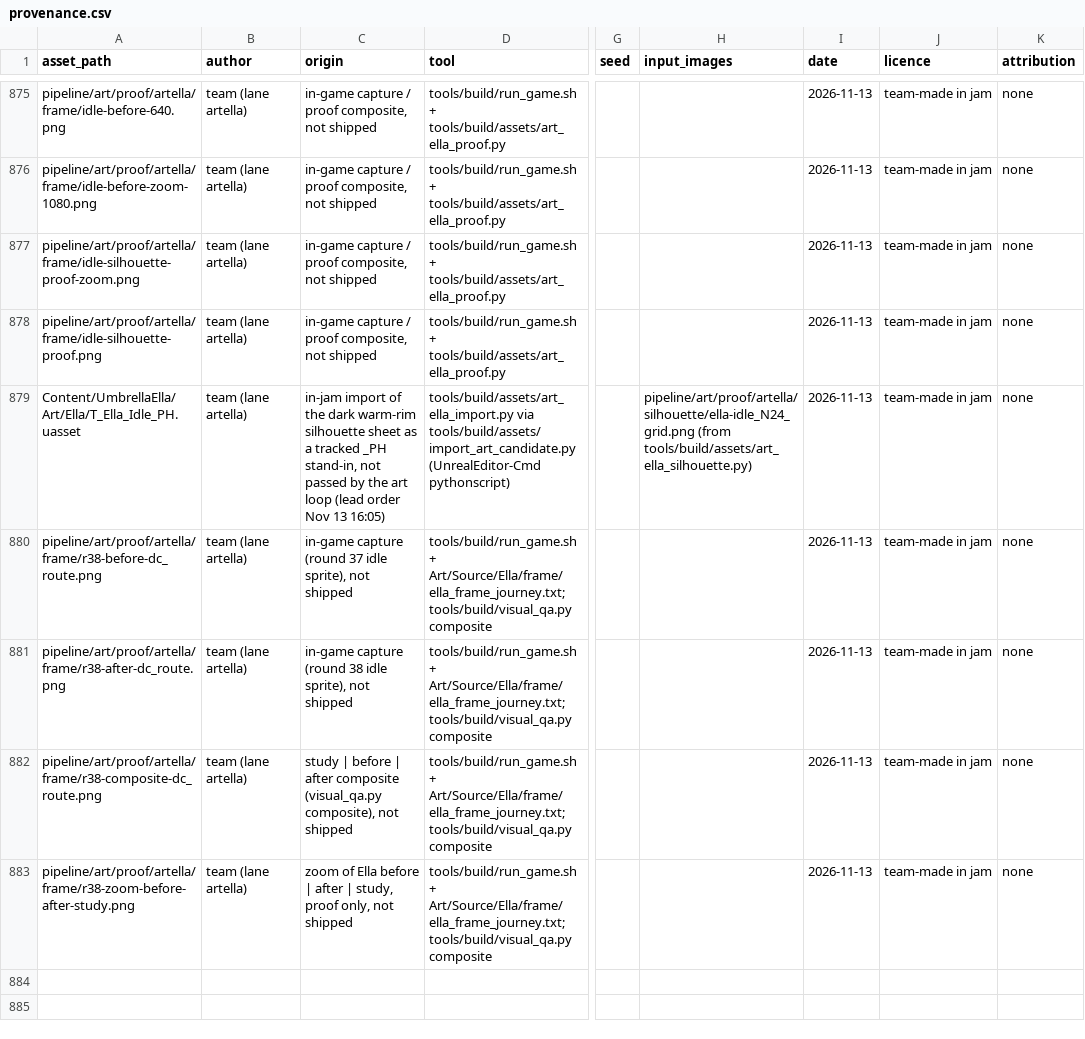
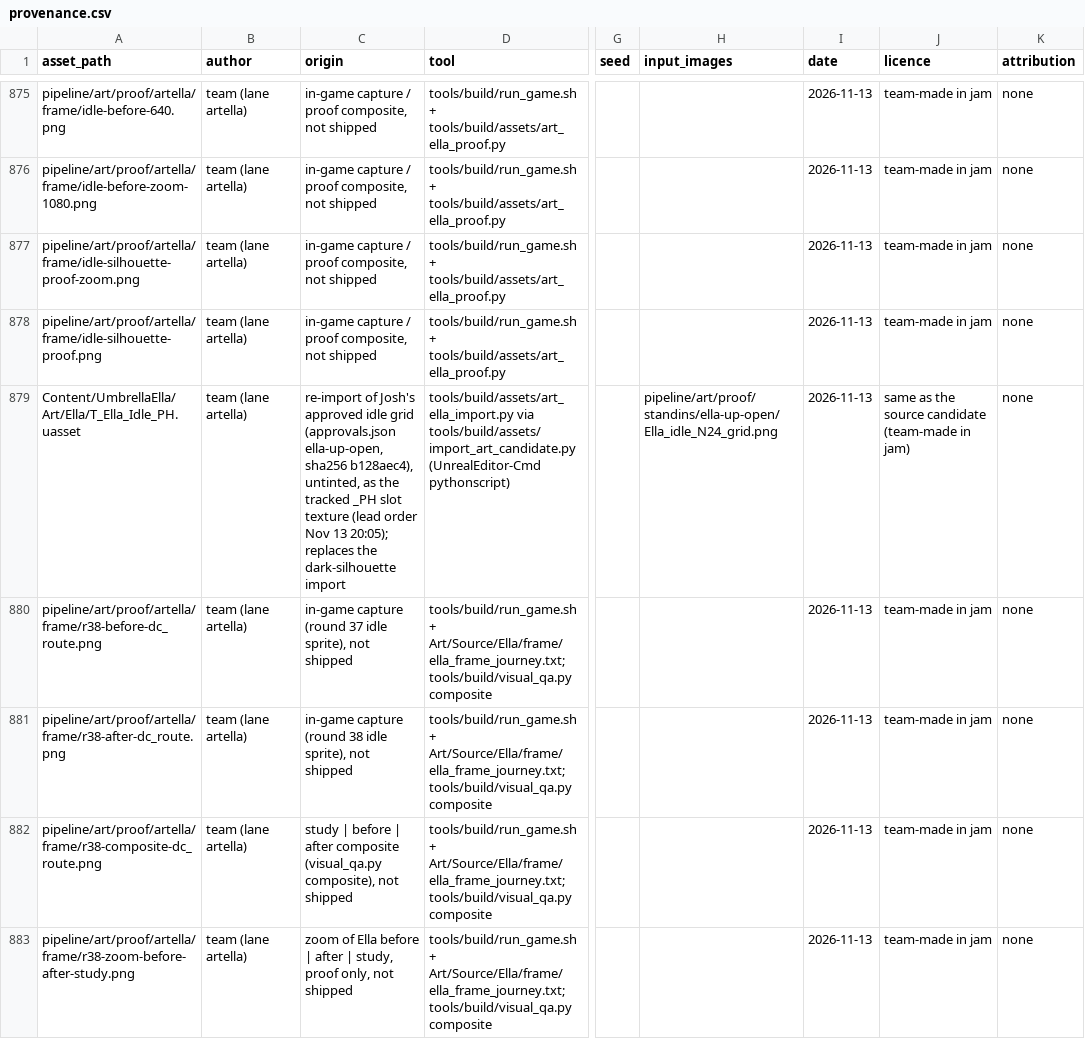
Before and after one commit to joshdrochon/UmbrellaElla, a CSV file: pipeline/art/provenance.csv, drawn as a sheet; only a part is shown, gaps mark what is left out; the diff covers the shown part only; the diff names each change by its address in the sheet, - before the commit and + after, or states it on an @@ line.

```diff
--- a/pipeline/art/provenance.csv
+++ b/pipeline/art/provenance.csv
-C879 (origin): in-jam import of the dark warm-rim silhouette sheet as a tracked _PH stand-in, not passed by the art loop (lead order Nov 13 16:05)
+C879 (origin): re-import of Josh's approved idle grid (approvals.json ella-up-open, sha256 b128aec4), untinted, as the tracked _PH slot texture (lead order Nov 13 20:05); replaces the dark-silhouette import
-H879 (input_images): pipeline/art/proof/artella/silhouette/ella-idle_N24_grid.png (from tools/build/assets/art_ella_silhouette.py)
+H879 (input_images): pipeline/art/proof/standins/ella-up-open/Ella_idle_N24_grid.png
-J879 (licence): team-made in jam
+J879 (licence): same as the source candidate (team-made in jam)
```
Also changed, not shown: 2 added rows elsewhere in this file, 5 other files.
